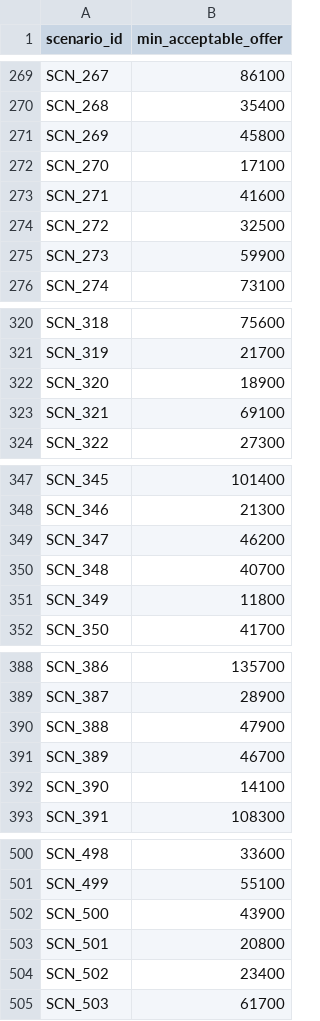
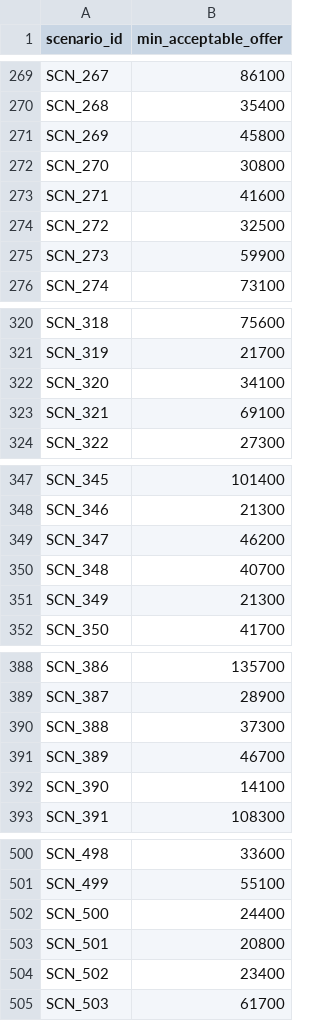
Before and after one commit to iamsidman17/credresolve_aiml, a CSV file: submission_agent.csv, drawn as a sheet; only a part is shown, gaps mark what is left out; the diff covers the shown part only.

```diff
--- a/submission_agent.csv
+++ b/submission_agent.csv
@@ -271,3 +271,3 @@ SCN_268,35400
 SCN_269,45800
-SCN_270,17100
+SCN_270,30800
 SCN_271,41600
@@ -321,3 +321,3 @@ SCN_318,75600
 SCN_319,21700
-SCN_320,18900
+SCN_320,34100
 SCN_321,69100
@@ -350,3 +350,3 @@ SCN_347,46200
 SCN_348,40700
-SCN_349,11800
+SCN_349,21300
 SCN_350,41700
@@ -389,3 +389,3 @@ SCN_386,135700
 SCN_387,28900
-SCN_388,47900
+SCN_388,37300
 SCN_389,46700
@@ -501,3 +501,3 @@ SCN_498,33600
 SCN_499,55100
-SCN_500,43900
+SCN_500,24400
 SCN_501,20800
```
Also changed, not shown: 12 edited cells elsewhere in this file, submission_strict.csv, 6 other files.
